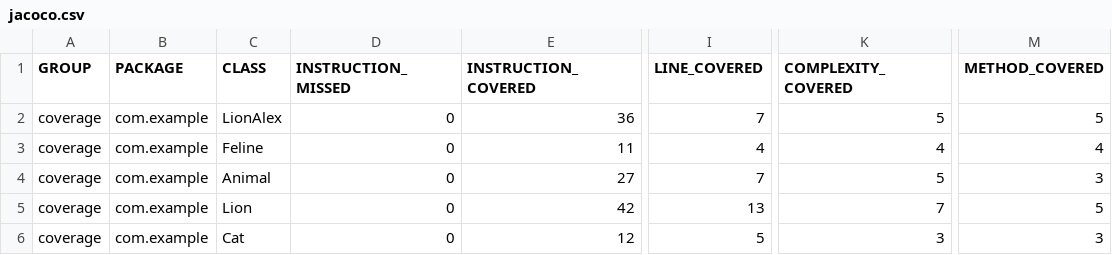
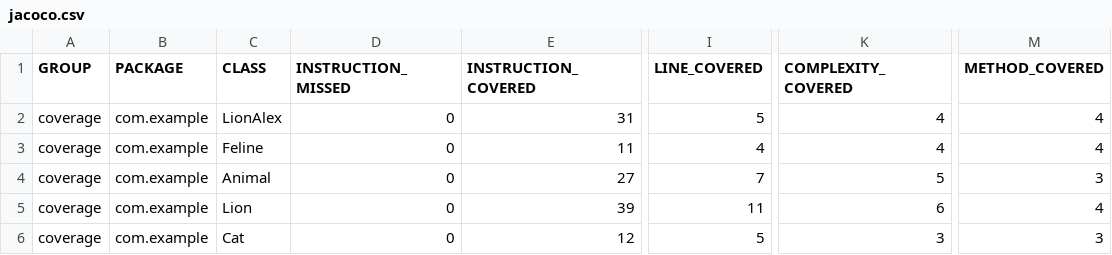
Before and after one commit to Paul111421/qa_java, a CSV file: target/site/jacoco/jacoco.csv, drawn as a sheet; only a part is shown, gaps mark what is left out; the diff names each change by its address in the sheet, - before the commit and + after, or states it on an @@ line.

Commit message:
created common test package for common classes methods, separate classes for param, Lion constructor revamped

```diff
--- a/target/site/jacoco/jacoco.csv
+++ b/target/site/jacoco/jacoco.csv
-E2 (INSTRUCTION_COVERED): 36
+E2 (INSTRUCTION_COVERED): 31
-I2 (LINE_COVERED): 7
+I2 (LINE_COVERED): 5
-K2 (COMPLEXITY_COVERED): 5
+K2 (COMPLEXITY_COVERED): 4
-M2 (METHOD_COVERED): 5
+M2 (METHOD_COVERED): 4
-E5 (INSTRUCTION_COVERED): 42
+E5 (INSTRUCTION_COVERED): 39
-I5 (LINE_COVERED): 13
+I5 (LINE_COVERED): 11
-K5 (COMPLEXITY_COVERED): 7
+K5 (COMPLEXITY_COVERED): 6
-M5 (METHOD_COVERED): 5
+M5 (METHOD_COVERED): 4
```
Also changed, not shown: 27 other files.
